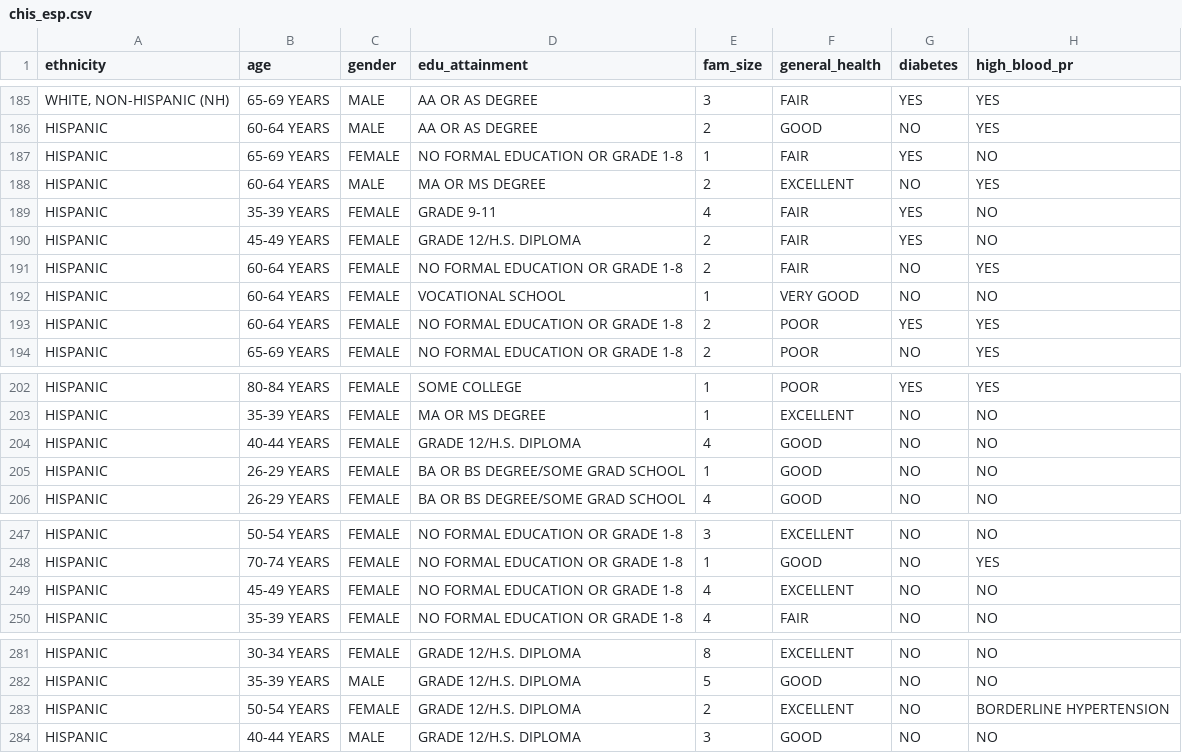
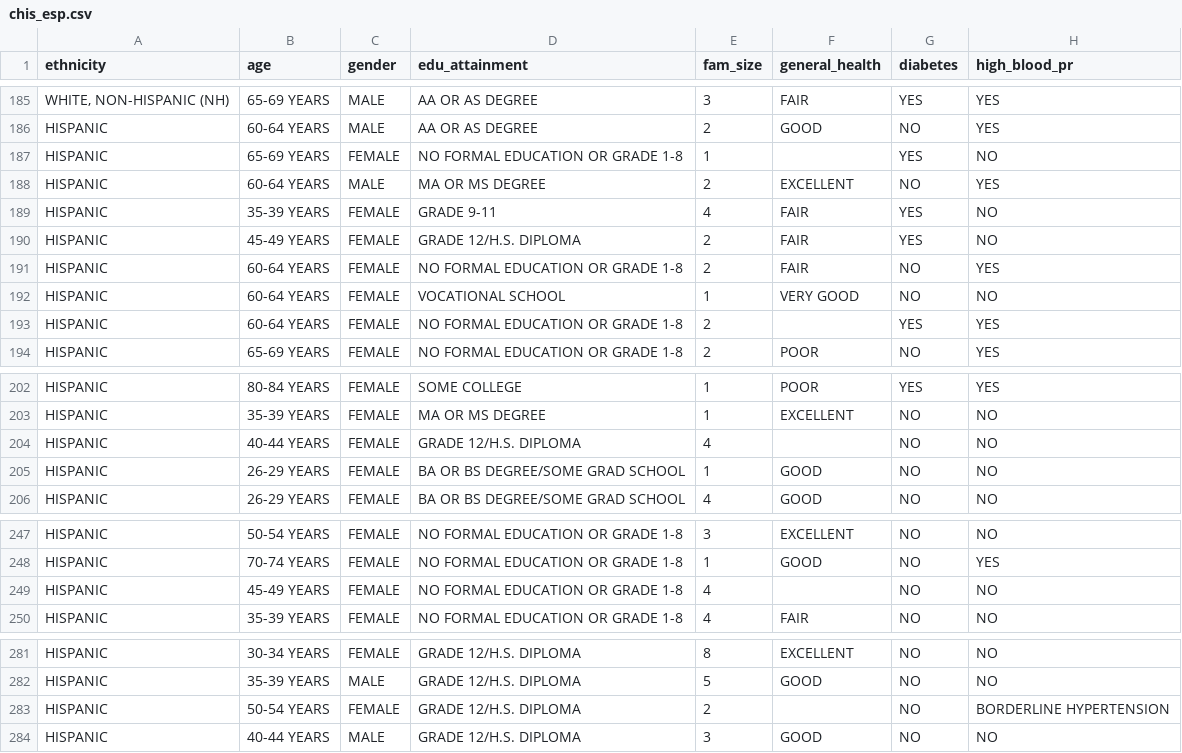
Before and after one commit to dlab-berkeley/Python-Fundamentals, a CSV file: data/chis_data/chis_esp.csv, drawn as a sheet; only a part is shown, gaps mark what is left out; the diff covers the shown part only; the diff names each change by its address in the sheet, - before the commit and + after, or states it on an @@ line.

```diff
--- a/data/chis_data/chis_esp.csv
+++ b/data/chis_data/chis_esp.csv
-F187 (general_health): FAIR
+F187 (general_health): (empty)
-F193 (general_health): POOR
+F193 (general_health): (empty)
-F204 (general_health): GOOD
+F204 (general_health): (empty)
-F249 (general_health): EXCELLENT
+F249 (general_health): (empty)
-F283 (general_health): EXCELLENT
+F283 (general_health): (empty)
```
Also changed, not shown: 21 edited cells elsewhere in this file, data/chis_data/chis_other.csv, 3 other files.
